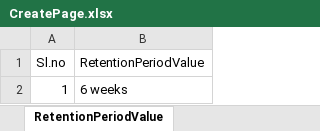
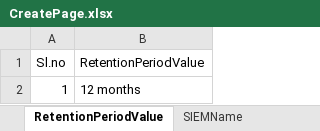
Before and after one commit to Santhosh27-vigyan/SSP, an Excel workbook: src/main/java/utilities/CreatePage.xlsx, sheet RetentionPeriodValue, drawn as a sheet; values as stored, in another font and other column widths than the file's, no borders; the diff names each change by its address in the sheet, - before the commit and + after, or states it on an @@ line.

```diff
--- a/src/main/java/utilities/CreatePage.xlsx (sheet RetentionPeriodValue)
+++ b/src/main/java/utilities/CreatePage.xlsx (sheet RetentionPeriodValue)
+sheet tab: SIEMName
-B2 (RetentionPeriodValue): 6 weeks
+B2 (RetentionPeriodValue): 12 months
```
Also changed, not shown: sheet BackUpfrequencyValue, other sheet tabs, 15 other files.
